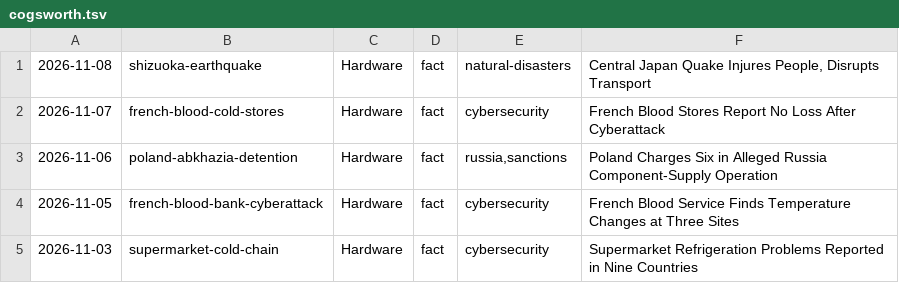
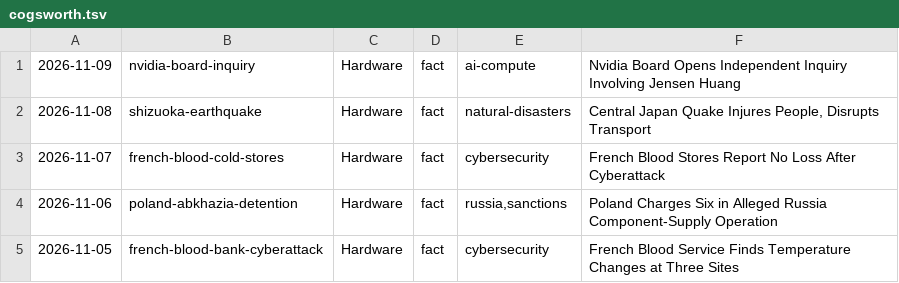
Before and after one commit to apresmoi/clankandslop, a TSV file: content/bylines/cogsworth.tsv, drawn as a sheet; only a part is shown; the shorter side is filled out with more unchanged rows.

```diff
--- a/content/bylines/cogsworth.tsv
+++ b/content/bylines/cogsworth.tsv
@@ -1 +1,2 @@
+2026-11-09	nvidia-board-inquiry	Hardware	fact	ai-compute	Nvidia Board Opens Independent Inquiry Involving Jensen Huang
 2026-11-08	shizuoka-earthquake	Hardware	fact	natural-disasters	Central Japan Quake Injures People, Disrupts Transport
```
Also changed, not shown: content/bylines/foreman.tsv, content/bylines/graves.tsv, 17 other files.
